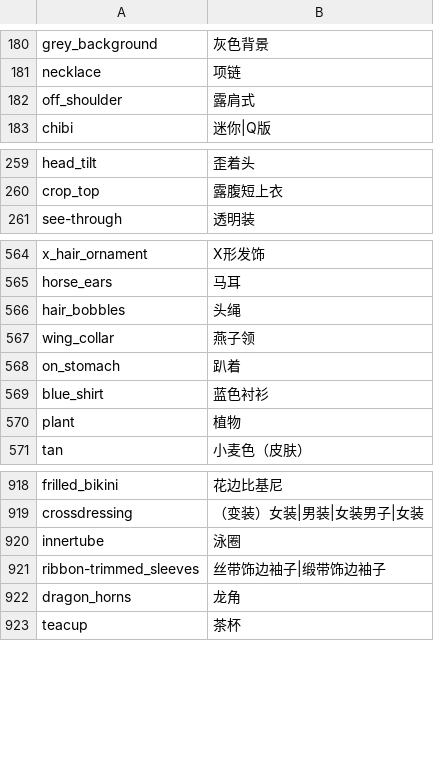
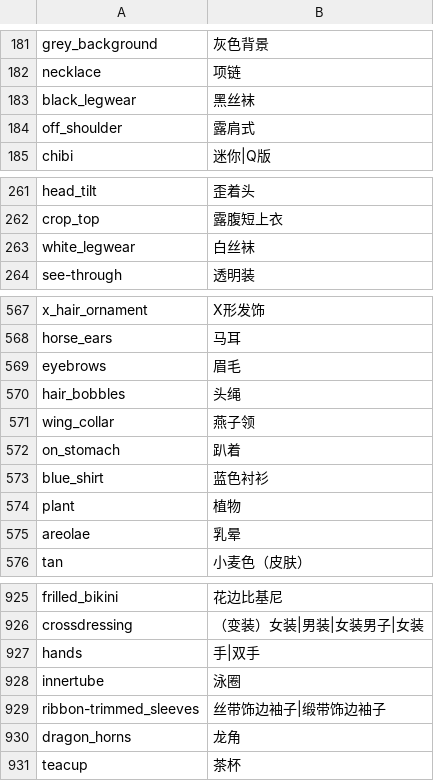
Before and after one commit to liggest/stable-diffusion-webui-localization, a CSV file: tags/danbooru-zh.csv, drawn as a sheet; only a part is shown, gaps mark what is left out; the diff covers the shown part only.

```diff
--- a/tags/danbooru-zh.csv
+++ b/tags/danbooru-zh.csv
@@ -181,2 +182,3 @@ grey_background,灰色背景
 necklace,项链
+black_legwear,黑丝袜
 off_shoulder,露肩式
@@ -260,2 +262,3 @@ head_tilt,歪着头
 crop_top,露腹短上衣
+white_legwear,白丝袜
 see-through,透明装
@@ -565,2 +568,3 @@ x_hair_ornament,X形发饰
 horse_ears,马耳
+eyebrows,眉毛
 hair_bobbles,头绳
@@ -570,2 +574,3 @@ blue_shirt,蓝色衬衫
 plant,植物
+areolae,乳晕
 tan,小麦色（皮肤）
@@ -919,2 +926,3 @@ frilled_bikini,花边比基尼
 crossdressing,（变装）女装|男装|女装男子|女装
+hands,手|双手
 innertube,泳圈
```
Also changed, not shown: 39 added rows elsewhere in this file.
